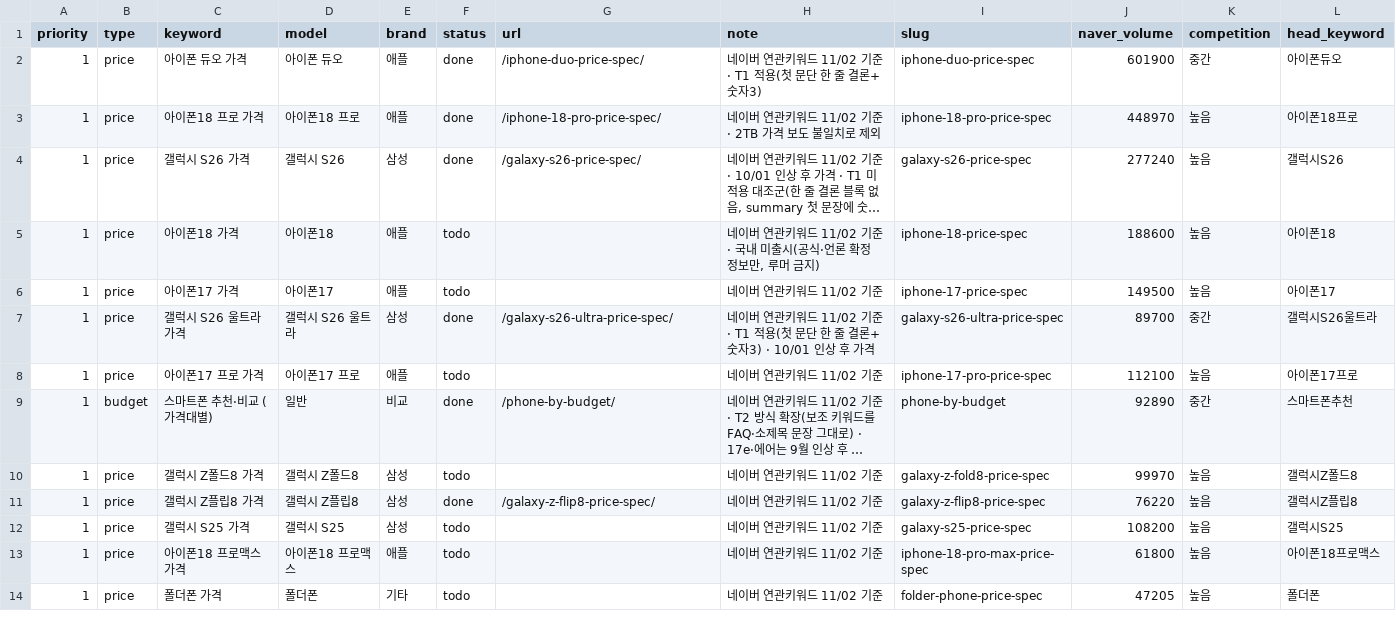
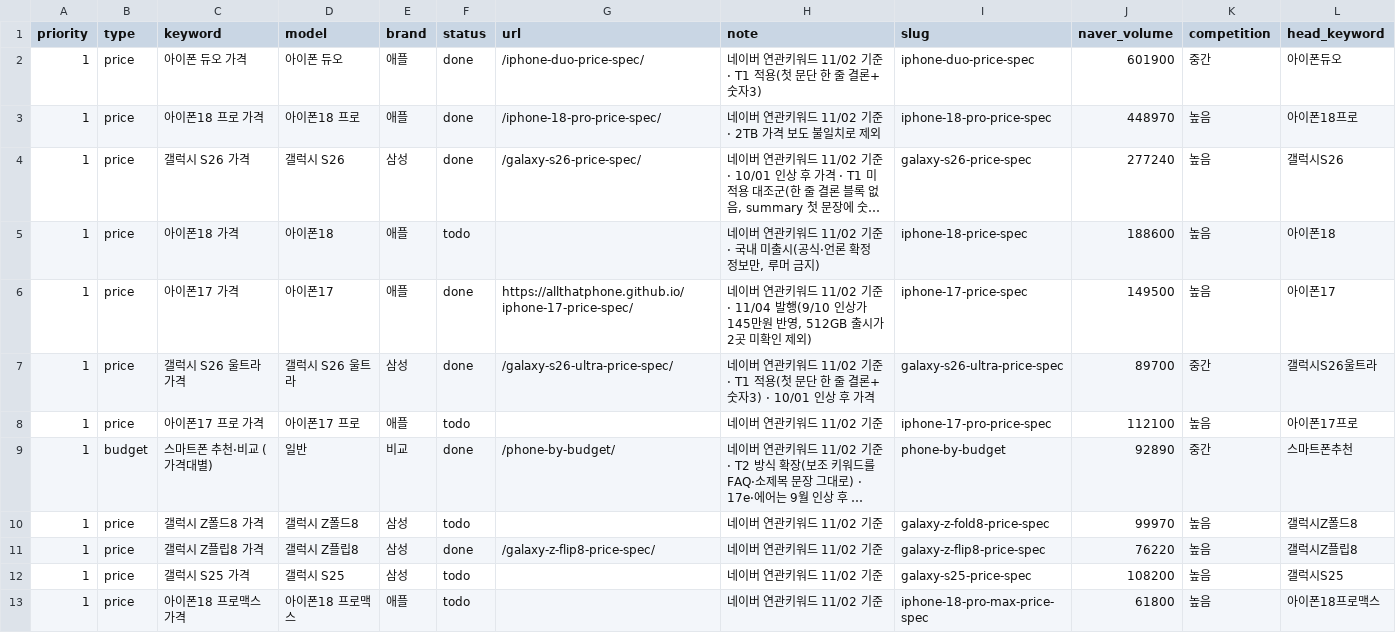
Before and after one commit to allthatphone/allthatphone.github.io, a CSV file: ops/keywords.csv, drawn as a sheet; only a part is shown; the shorter side is filled out with more unchanged rows; long unchanged cells end in ….

```diff
--- a/ops/keywords.csv
+++ b/ops/keywords.csv
@@ -5,3 +5,3 @@ priority,type,keyword,model,brand,status,url,note,slug,naver_volume,competition,
 1,price,아이폰18 가격,아이폰18,애플,todo,,"네이버 연관키워드 11/02 기준 · 국내 미출시(공식·언론 확정 정보만, 루머 금지)",iphone-18-price-spec,188600,높음,아이폰18
-1,price,아이폰17 가격,아이폰17,애플,todo,,네이버 연관키워드 11/02 기준,iphone-17-price-spec,149500,높음,아이폰17
+1,price,아이폰17 가격,아이폰17,애플,done,https://allthatphone.github.io/iphone-17-price-spec/,"네이버 연관키워드 11/02 기준 · 11/04 발행(9/10 인상가 145만원 반영, 512GB 출시가 2곳 미확인 제외)",iphone-17-price-spec,149500,높음,아이폰17
 1,price,갤럭시 S26 울트라 가격,갤럭시 S26 울트라,삼성,done,/galaxy-s26-ultra-price-spec/,네이버 연관키워드 11/02 기준 · T1 적용(첫 문단 한 줄 결론+숫자3) · 10/01 인상 후 가격,galaxy-s26-ultra-price-spec,89700,중간,갤럭시S26울트라
```
Also changed, not shown: 2 other files.
